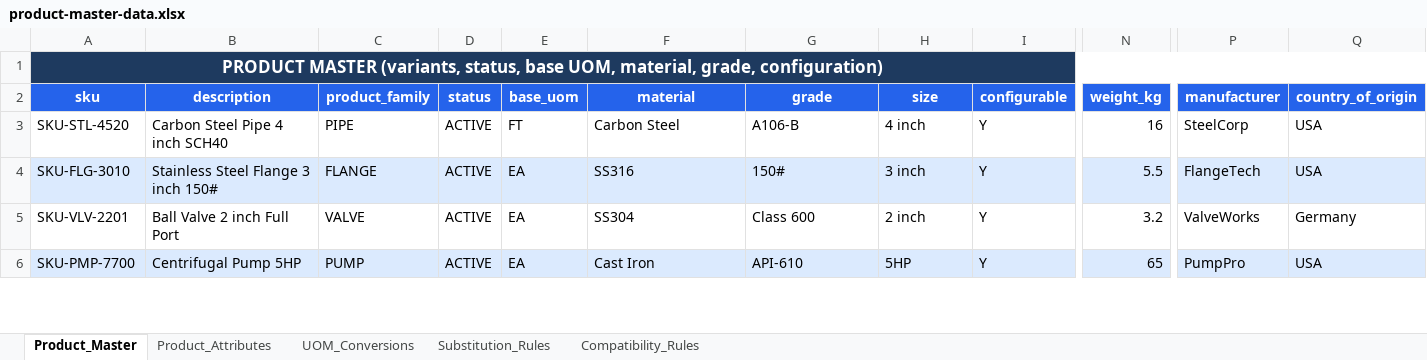
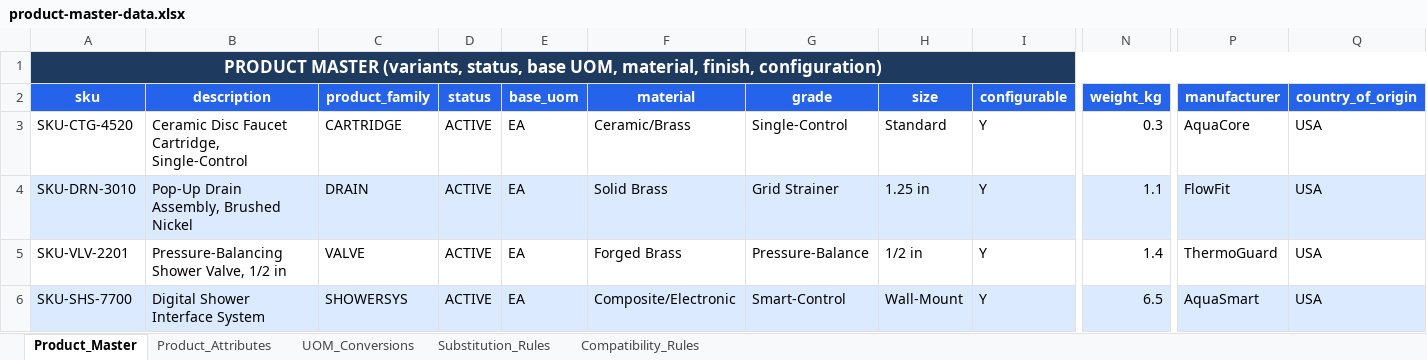
Before and after one commit to sanjayk-ey/pofullfilmentpoc, an Excel workbook: mock-data/product-master-data.xlsx, sheet Product_Master, drawn as a sheet; only a part is shown, gaps mark what is left out; values as stored, in another font and other column widths than the file's, no borders; removed rows and columns are numbered as before the commit, all else as after; rows hold the shown columns only; the diff covers the shown part only; the diff names each change by its address in the sheet, - before the commit and + after, or states it on an @@ line.

```diff
--- a/mock-data/product-master-data.xlsx (sheet Product_Master)
+++ b/mock-data/product-master-data.xlsx (sheet Product_Master)
-A1 (sku): …UOM, material, grade, configuration)
+A1 (sku): …UOM, material, finish, configuration)
-row 3: SKU-STL-4520 | Carbon Steel Pipe 4 inch SCH40 | PIPE | ACTIVE | FT | Carbon Steel | A106-B | 4 inch | Y | 16 | SteelCorp | USA
+row 3: SKU-CTG-4520 | Ceramic Disc Faucet Cartridge, Single-Control | CARTRIDGE | ACTIVE | EA | Ceramic/Brass | Single-Control | Standard | Y | 0.3 | AquaCore | USA
-A4 (sku): SKU-FLG-3010
+A4 (sku): SKU-DRN-3010
-B4 (description): Stainless Steel Flange 3 inch 150#
+B4 (description): Pop-Up Drain Assembly, Brushed Nickel
-C4 (product_family): FLANGE
+C4 (product_family): DRAIN
-F4 (material): SS316
+F4 (material): Solid Brass
-G4 (grade): 150#
+G4 (grade): Grid Strainer
-H4 (size): 3 inch
+H4 (size): 1.25 in
-N4 (weight_kg): 5.5
+N4 (weight_kg): 1.1
-P4 (manufacturer): FlangeTech
+P4 (manufacturer): FlowFit
-B5 (description): Ball Valve 2 inch Full Port
+B5 (description): Pressure-Balancing Shower Valve, 1/2 in
-F5 (material): SS304
+F5 (material): Forged Brass
-G5 (grade): Class 600
+G5 (grade): Pressure-Balance
-H5 (size): 2 inch
+H5 (size): 1/2 in
-N5 (weight_kg): 3.2
+N5 (weight_kg): 1.4
-P5 (manufacturer): ValveWorks
+P5 (manufacturer): ThermoGuard
-Q5 (country_of_origin): Germany
+Q5 (country_of_origin): USA
-A6 (sku): SKU-PMP-7700
+A6 (sku): SKU-SHS-7700
-B6 (description): Centrifugal Pump 5HP
+B6 (description): Digital Shower Interface System
-C6 (product_family): PUMP
+C6 (product_family): SHOWERSYS
-F6 (material): Cast Iron
+F6 (material): Composite/Electronic
-G6 (grade): API-610
+G6 (grade): Smart-Control
-H6 (size): 5HP
+H6 (size): Wall-Mount
-N6 (weight_kg): 65
+N6 (weight_kg): 6.5
-P6 (manufacturer): PumpPro
+P6 (manufacturer): AquaSmart
```
Also changed, not shown: 1 added row, 1 removed row and 32 edited cells elsewhere in this sheet, sheet Product_Attributes, sheet UOM_Conversions, sheet Compatibility_Rules, sheet Substitution_Rules, mock-data/buyer-master-data.xlsx, mock-data/customer-master-data.xlsx, 50 other files.
